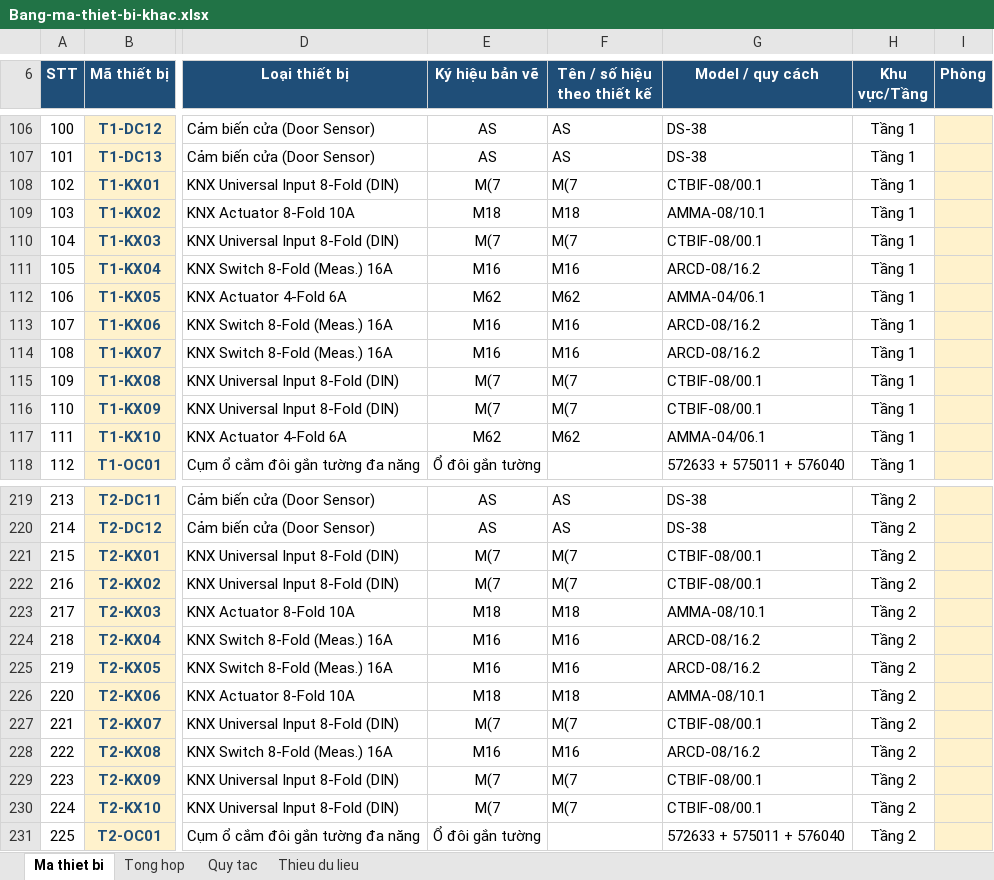
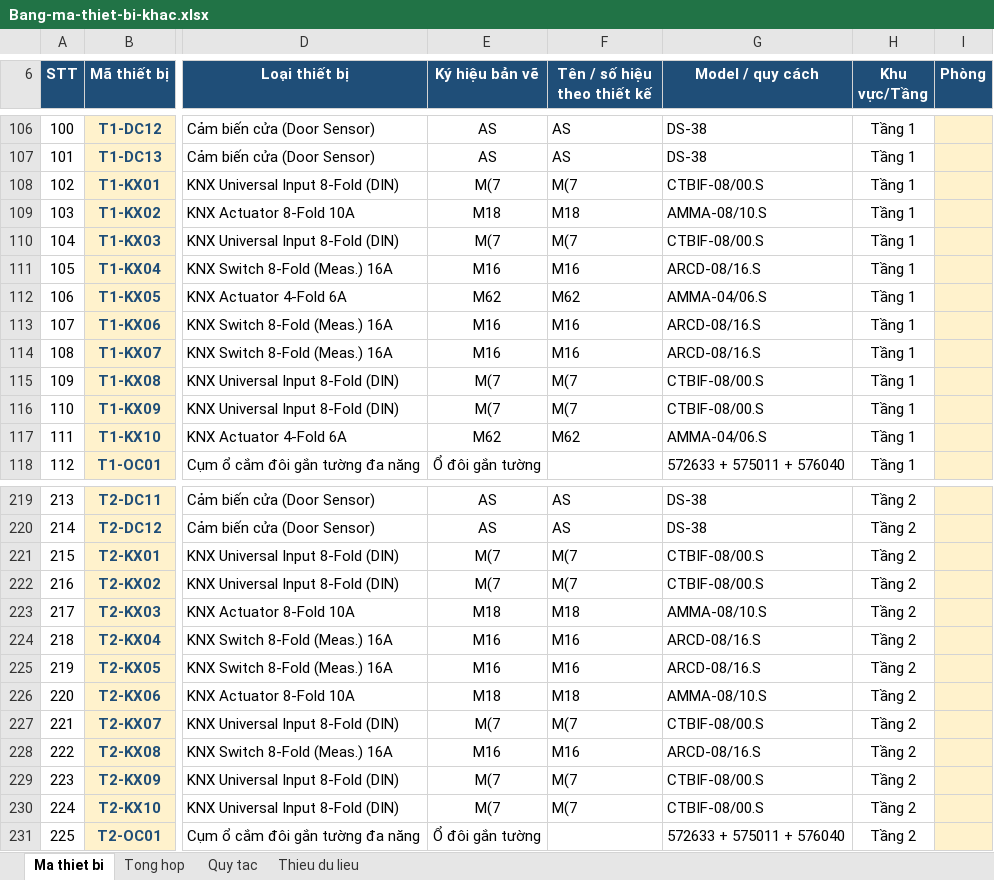
Before and after one commit to lythanhdat21/CAMERA-AI_LOVELYKIDS, an Excel workbook: tai-ve/Bang-ma-thiet-bi-khac.xlsx, sheet Ma thiet bi, drawn as a sheet; only a part is shown, gaps mark what is left out; values as stored, in another font and other column widths than the file's, no borders; conditional formats not drawn; the diff covers the shown part only; the diff names each change by its address in the sheet, - before the commit and + after, or states it on an @@ line.

```diff
--- a/tai-ve/Bang-ma-thiet-bi-khac.xlsx (sheet Ma thiet bi)
+++ b/tai-ve/Bang-ma-thiet-bi-khac.xlsx (sheet Ma thiet bi)
-G108 (Model / quy cách): CTBIF-08/00.1
+G108 (Model / quy cách): CTBIF-08/00.S
-G109 (Model / quy cách): AMMA-08/10.1
+G109 (Model / quy cách): AMMA-08/10.S
-G110 (Model / quy cách): CTBIF-08/00.1
+G110 (Model / quy cách): CTBIF-08/00.S
-G111 (Model / quy cách): ARCD-08/16.2
+G111 (Model / quy cách): ARCD-08/16.S
-G112 (Model / quy cách): AMMA-04/06.1
+G112 (Model / quy cách): AMMA-04/06.S
-G113:G114 (Model / quy cách): ARCD-08/16.2
+G113:G114 (Model / quy cách): ARCD-08/16.S
-G115:G116 (Model / quy cách): CTBIF-08/00.1
+G115:G116 (Model / quy cách): CTBIF-08/00.S
-G117 (Model / quy cách): AMMA-04/06.1
+G117 (Model / quy cách): AMMA-04/06.S
-G221:G222 (Model / quy cách): CTBIF-08/00.1
+G221:G222 (Model / quy cách): CTBIF-08/00.S
-G223 (Model / quy cách): AMMA-08/10.1
+G223 (Model / quy cách): AMMA-08/10.S
-G224:G225 (Model / quy cách): ARCD-08/16.2
+G224:G225 (Model / quy cách): ARCD-08/16.S
-G226 (Model / quy cách): AMMA-08/10.1
+G226 (Model / quy cách): AMMA-08/10.S
-G227 (Model / quy cách): CTBIF-08/00.1
+G227 (Model / quy cách): CTBIF-08/00.S
-G228 (Model / quy cách): ARCD-08/16.2
+G228 (Model / quy cách): ARCD-08/16.S
-G229:G230 (Model / quy cách): CTBIF-08/00.1
+G229:G230 (Model / quy cách): CTBIF-08/00.S
```
Also changed, not shown: 20 edited cells elsewhere in this sheet, 6 other files.
